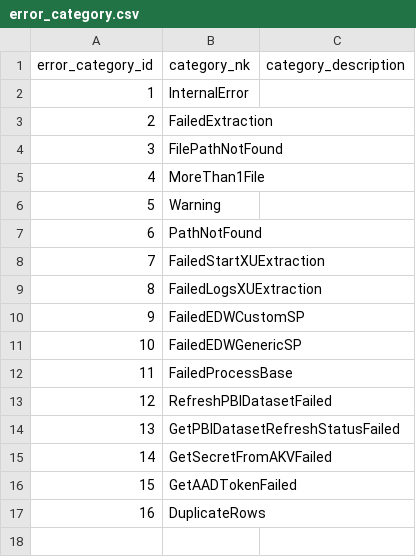
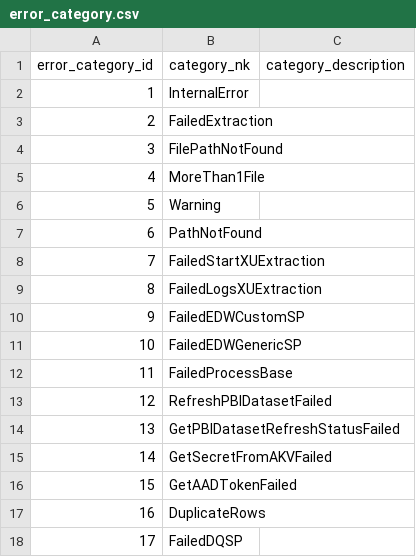
Before and after one commit to szubalii/leviat-data-and-analytics, a CSV file: orchestration/Master Data/error_category.csv, drawn as a sheet.

Commit message:
new DM vw_ProductText + new error category

```diff
--- a/orchestration/Master Data/error_category.csv
+++ b/orchestration/Master Data/error_category.csv
@@ -17 +17,2 @@ error_category_id,category_nk,category_description
 16,DuplicateRows,
+17,FailedDQSP,
```
Also changed, not shown: 2 other files.
